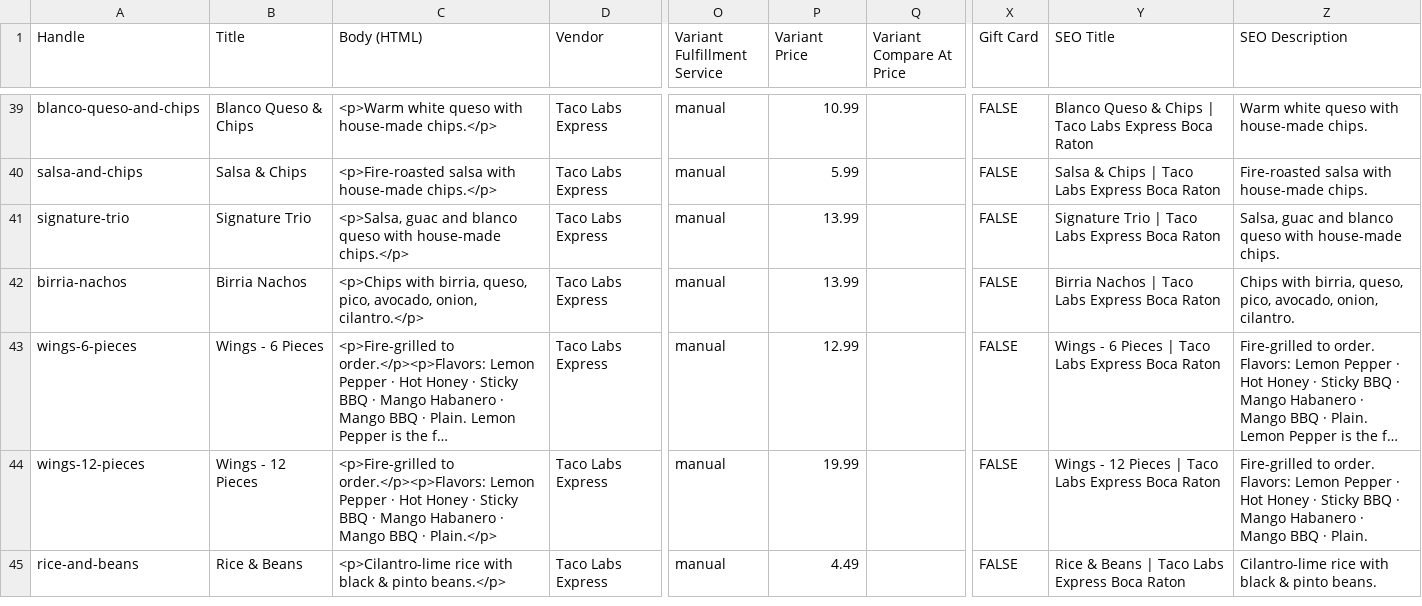
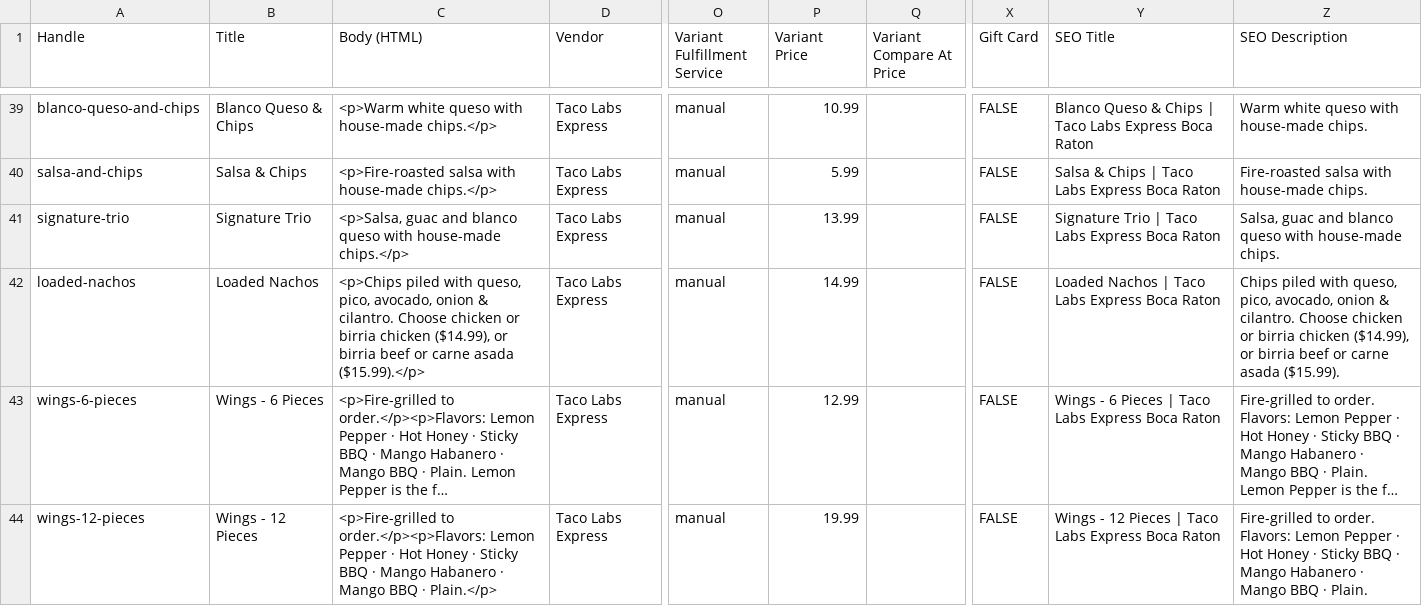
Before and after one commit to wisdomfiied/TacoLabsboca, a CSV file: setup/taco-labs-express-products.csv, drawn as a sheet; only a part is shown, gaps mark what is left out; the shorter side is filled out with more unchanged rows; long unchanged cells end in …; the diff names each change by its address in the sheet, - before the commit and + after, or states it on an @@ line.

```diff
--- a/setup/taco-labs-express-products.csv
+++ b/setup/taco-labs-express-products.csv
-A42 (Handle): birria-nachos
+A42 (Handle): loaded-nachos
-B42 (Title): Birria Nachos
+B42 (Title): Loaded Nachos
-C42 (Body (HTML)): <p>Chips with birria, queso, pico, avocado, onion, cilantro.</p>
+C42 (Body (HTML)): <p>Chips piled with queso, pico, avocado, onion & cilantro. Choose chicken or birria chicken ($14.99), or birria beef or carne asada ($15.99).</p>
-P42 (Variant Price): 13.99
+P42 (Variant Price): 14.99
-Y42 (SEO Title): Birria Nachos | Taco Labs Express Boca Raton
+Y42 (SEO Title): Loaded Nachos | Taco Labs Express Boca Raton
-Z42 (SEO Description): Chips with birria, queso, pico, avocado, onion, cilantro.
+Z42 (SEO Description): Chips piled with queso, pico, avocado, onion & cilantro. Choose chicken or birria chicken ($14.99), or birria beef or carne asada ($15.99).
```
